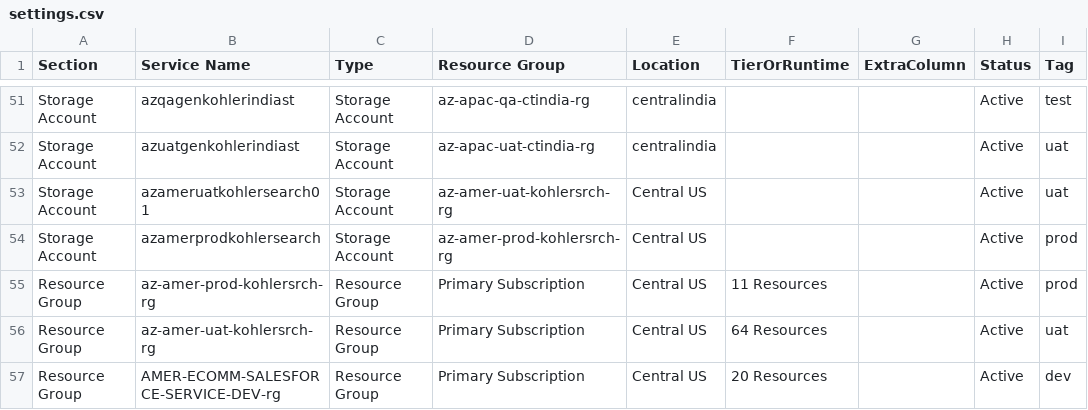
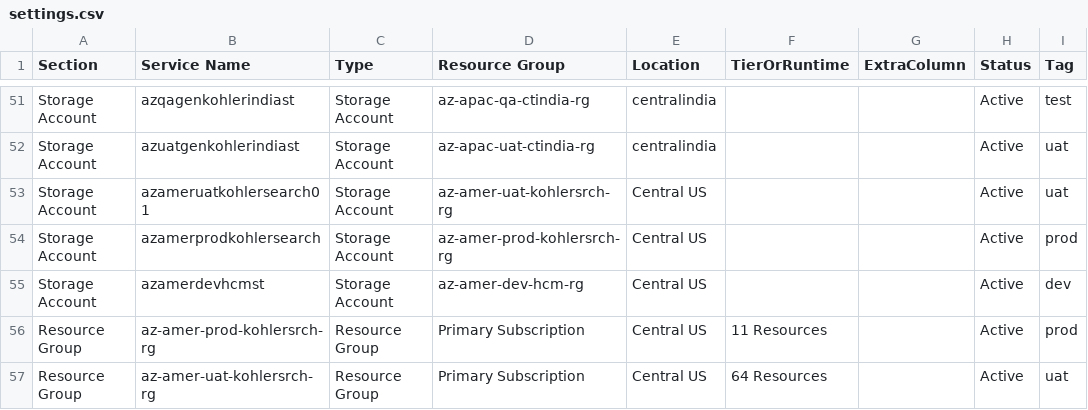
Before and after one commit to koh-mukesh/BlazorAzureServices, a CSV file: settings.csv, drawn as a sheet; only a part is shown, gaps mark what is left out; the shorter side is filled out with more unchanged rows; the diff names each change by its address in the sheet, - before the commit and + after, or states it on an @@ line.

Commit message:
Add new storage account for development environment
Added a new storage account entry for development.

```diff
--- a/settings.csv
+++ b/settings.csv
+row 55: Storage Account | azamerdevhcmst | Storage Account | az-amer-dev-hcm-rg | Central US |  |  | Active | dev
```
